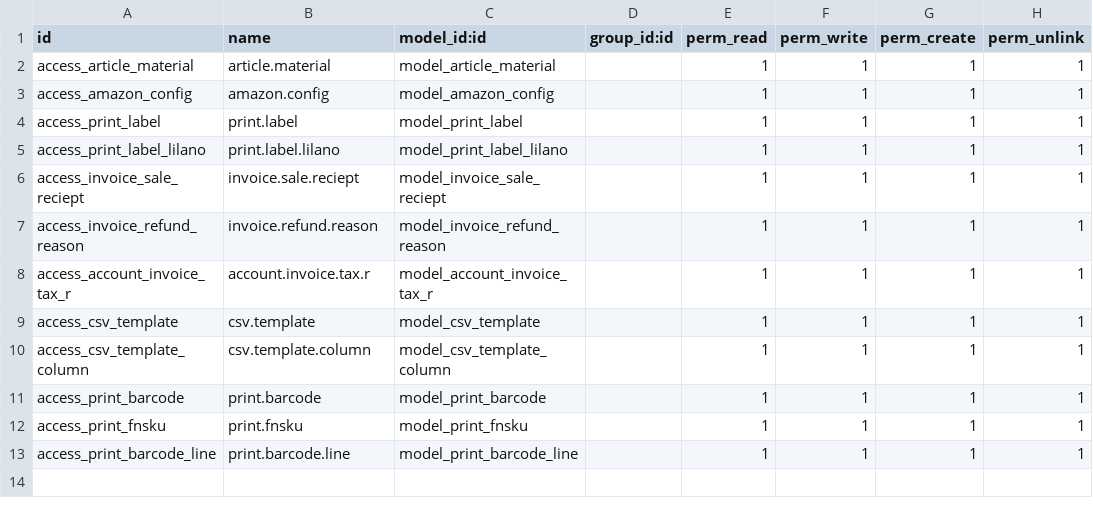
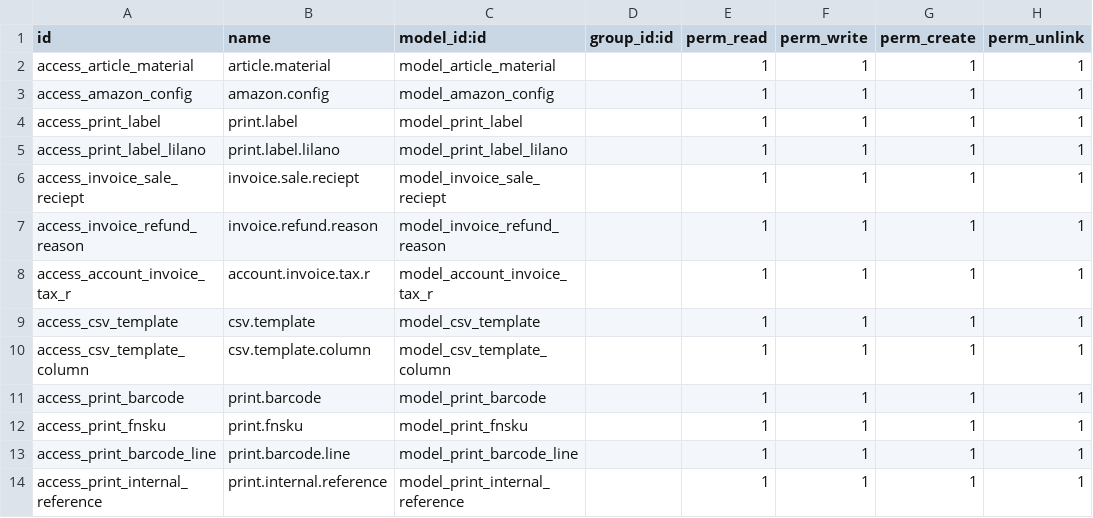
Before and after one commit to aliravani/hello-world, a CSV file: wollbody_amazon_connection/security/ir.model.access.csv, drawn as a sheet; the diff names each change by its address in the sheet, - before the commit and + after, or states it on an @@ line.

```diff
--- a/wollbody_amazon_connection/security/ir.model.access.csv
+++ b/wollbody_amazon_connection/security/ir.model.access.csv
+row 14: access_print_internal_reference | print.internal.reference | model_print_internal_reference |  | 1 | 1 | 1 | 1
```
Also changed, not shown: 5 other files.
